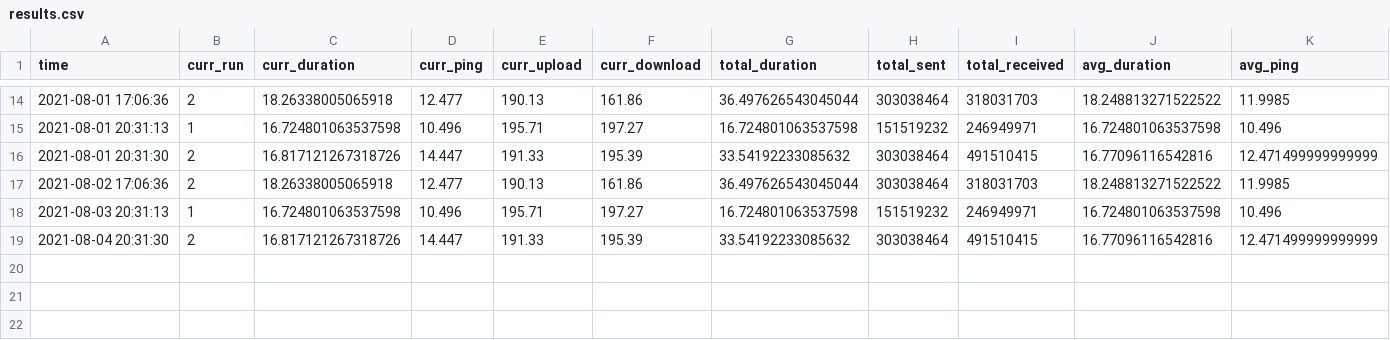
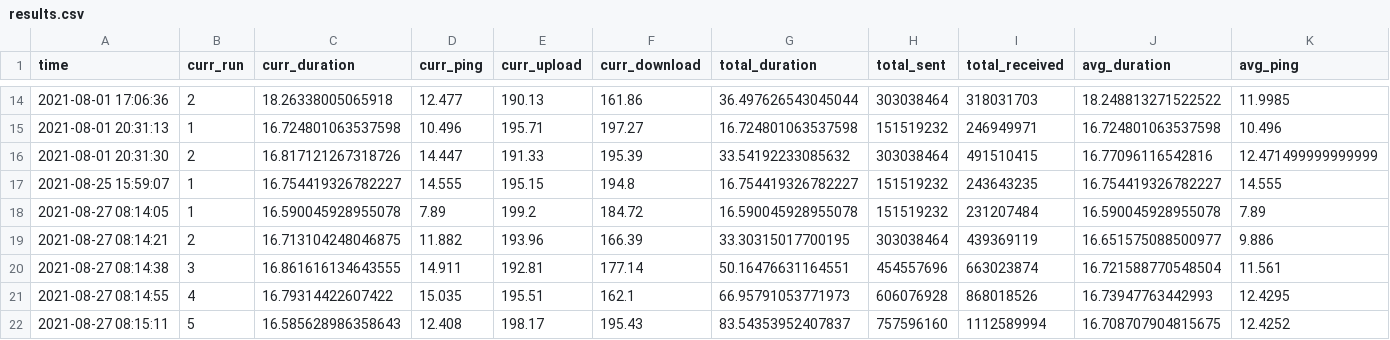
Before and after one commit to spoedvarkie/speedtest_plotter, a CSV file: results.csv, drawn as a sheet; only a part is shown, gaps mark what is left out; removed rows and columns are numbered as before the commit, all else as after; rows hold the shown columns only; the diff names each change by its address in the sheet, - before the commit and + after, or states it on an @@ line.

```diff
--- a/results.csv
+++ b/results.csv
-row 17: 2021-08-02 17:06:36 | 2 | 18.26338005065918 | 12.477 | 190.13 | 161.86 | 36.497626543045044 | 303038464 | 318031703 | 18.248813271522522 | 11.9985
-row 18: 2021-08-03 20:31:13 | 1 | 16.724801063537598 | 10.496 | 195.71 | 197.27 | 16.724801063537598 | 151519232 | 246949971 | 16.724801063537598 | 10.496
-row 19: 2021-08-04 20:31:30 | 2 | 16.817121267318726 | 14.447 | 191.33 | 195.39 | 33.54192233085632 | 303038464 | 491510415 | 16.77096116542816 | 12.471499999999999
+row 17: 2021-08-25 15:59:07 | 1 | 16.754419326782227 | 14.555 | 195.15 | 194.8 | 16.754419326782227 | 151519232 | 243643235 | 16.754419326782227 | 14.555
+row 18: 2021-08-27 08:14:05 | 1 | 16.590045928955078 | 7.89 | 199.2 | 184.72 | 16.590045928955078 | 151519232 | 231207484 | 16.590045928955078 | 7.89
+row 19: 2021-08-27 08:14:21 | 2 | 16.713104248046875 | 11.882 | 193.96 | 166.39 | 33.30315017700195 | 303038464 | 439369119 | 16.651575088500977 | 9.886
+row 20: 2021-08-27 08:14:38 | 3 | 16.861616134643555 | 14.911 | 192.81 | 177.14 | 50.16476631164551 | 454557696 | 663023874 | 16.721588770548504 | 11.561
+row 21: 2021-08-27 08:14:55 | 4 | 16.79314422607422 | 15.035 | 195.51 | 162.1 | 66.95791053771973 | 606076928 | 868018526 | 16.73947763442993 | 12.4295
+row 22: 2021-08-27 08:15:11 | 5 | 16.585628986358643 | 12.408 | 198.17 | 195.43 | 83.54353952407837 | 757596160 | 1112589994 | 16.708707904815675 | 12.4252
```
Also changed, not shown: 1 other file.
